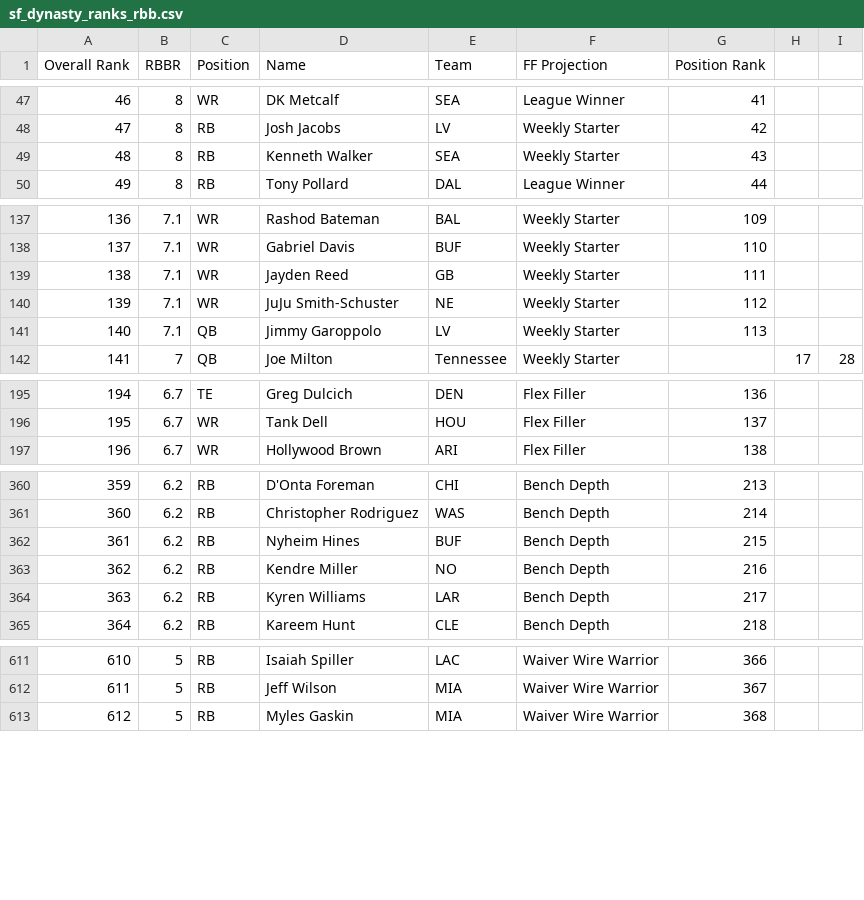
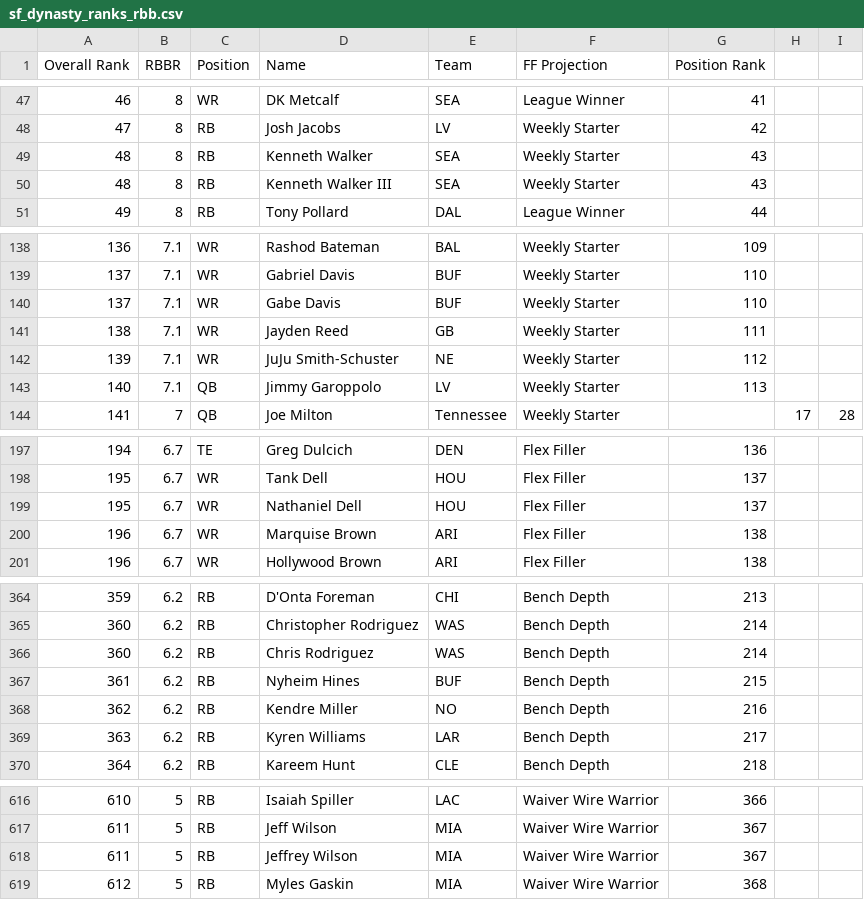
Before and after one commit to berrenb/fantasyFootballTeamEvaluator, a CSV file: src/resources/players/sf_dynasty_ranks_rbb.csv, drawn as a sheet; only a part is shown, gaps mark what is left out; the diff covers the shown part only; the diff names each change by its address in the sheet, - before the commit and + after, or states it on an @@ line.

Commit message:
Updated SF rankings

```diff
--- a/src/resources/players/sf_dynasty_ranks_rbb.csv
+++ b/src/resources/players/sf_dynasty_ranks_rbb.csv
+row 50: 48 | 8 | RB | Kenneth Walker III | SEA | Weekly Starter | 43
+row 140: 137 | 7.1 | WR | Gabe Davis | BUF | Weekly Starter | 110
+row 199: 195 | 6.7 | WR | Nathaniel Dell | HOU | Flex Filler | 137
+row 200: 196 | 6.7 | WR | Marquise Brown | ARI | Flex Filler | 138
+row 366: 360 | 6.2 | RB | Chris Rodriguez | WAS | Bench Depth | 214
+row 618: 611 | 5 | RB | Jeffrey Wilson | MIA | Waiver Wire Warrior | 367
```
Also changed, not shown: 9 edited cells elsewhere in this file.
